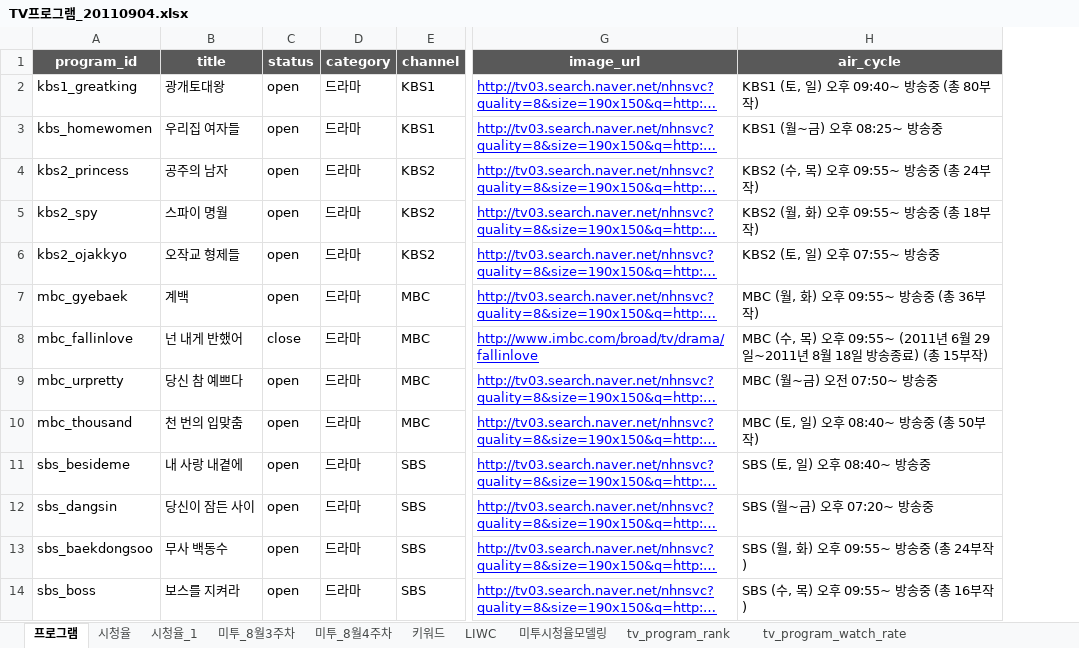
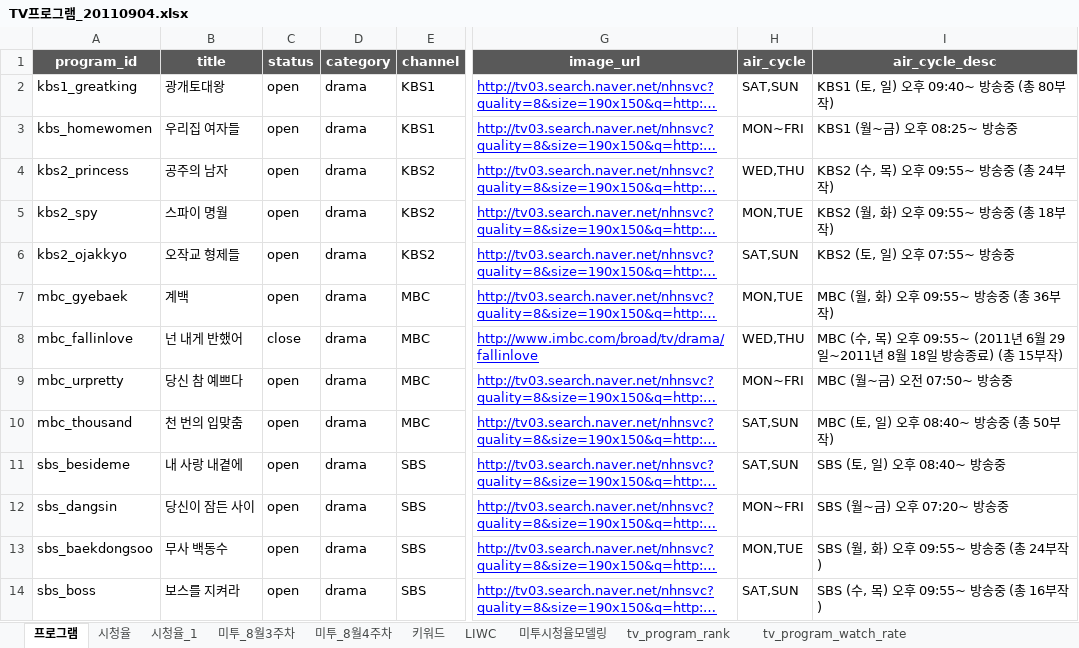
Before and after one commit to NathanaelFebrianto/sonya, an Excel workbook: poc/social-buzz/doc/TV프로그램_20110904.xlsx, sheet 프로그램, drawn as a sheet; only a part is shown, gaps mark what is left out; long unchanged cells end in …; values as stored, in another font and other column widths than the file's, no borders; addresses are those after the commit; the diff covers the shown part only; the diff names each change by its address in the sheet, - before the commit and + after, or states it on an @@ line.

```diff
--- a/poc/social-buzz/doc/TV프로그램_20110904.xlsx (sheet 프로그램)
+++ b/poc/social-buzz/doc/TV프로그램_20110904.xlsx (sheet 프로그램)
+column H (air_cycle), rows 2-14: SAT,SUN | MON~FRI | WED,THU | MON,TUE | SAT,SUN | MON,TUE | WED,THU | MON~FRI | SAT,SUN | SAT,SUN | MON~FRI | MON,TUE | SAT,SUN
-I1: air_cycle
+I1: air_cycle_desc
-D2:D14 (category): 드라마
+D2:D14 (category): drama
```
Also changed, not shown: 13 edited cells elsewhere in this sheet, 10 other files.
